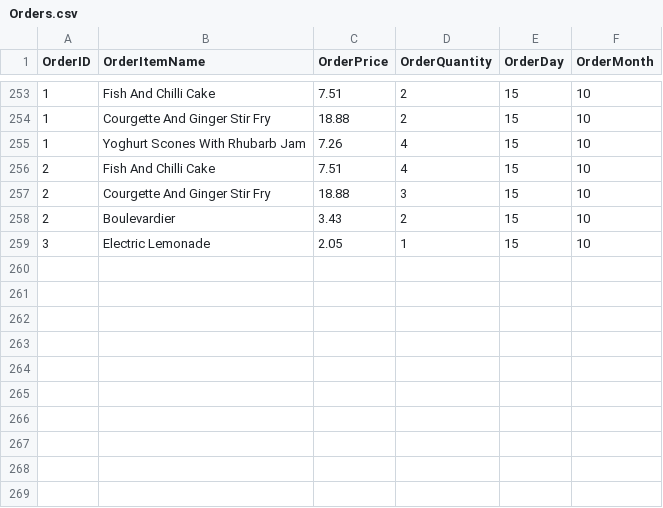
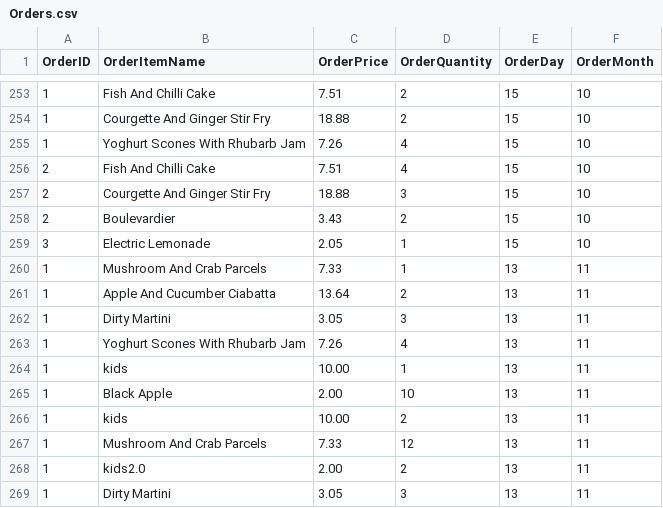
Before and after one commit to CodingTeeRex/RRPSS, a CSV file: src/Database/csv/Orders.csv, drawn as a sheet; only a part is shown, gaps mark what is left out.

```diff
--- a/src/Database/csv/Orders.csv
+++ b/src/Database/csv/Orders.csv
@@ -259 +259,11 @@ OrderID,OrderItemName,OrderPrice,OrderQuantity,OrderDay,OrderMonth
 3,Electric Lemonade,2.05,1,15,10
+1,Mushroom And Crab Parcels,7.33,1,13,11
+1,Apple And Cucumber Ciabatta,13.64,2,13,11
+1,Dirty Martini,3.05,3,13,11
+1,Yoghurt Scones With Rhubarb Jam,7.26,4,13,11
+1,kids,10.00,1,13,11
+1,Black Apple ,2.00,10,13,11
+1,kids ,10.00,2,13,11
+1,Mushroom And Crab Parcels,7.33,12,13,11
+1,kids2.0,2.00,2,13,11
+1,Dirty Martini,3.05,3,13,11
```
Also changed, not shown: src/Database/csv/Person.csv, 12 other files.
